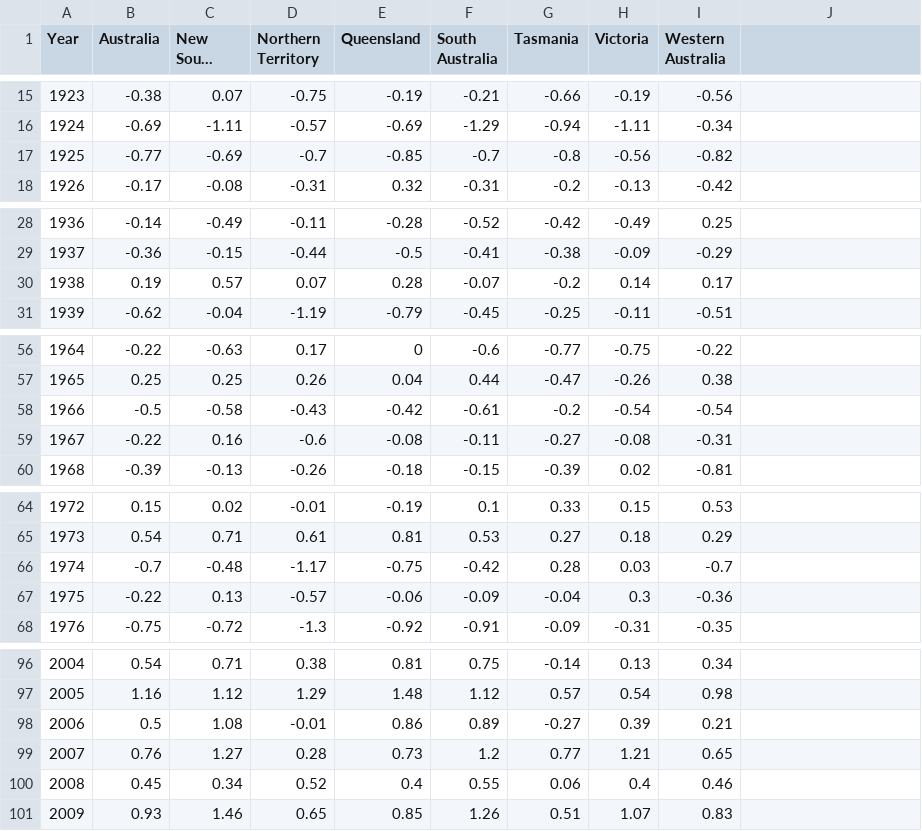
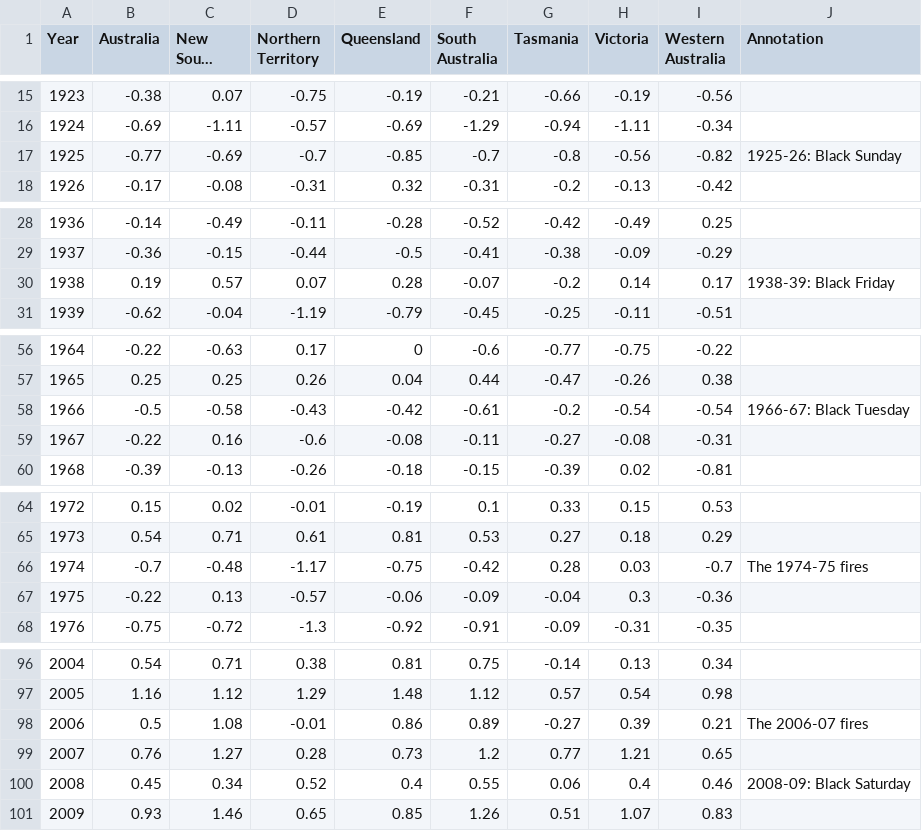
Before and after one commit to coopco/FIT3179, a CSV file: Homework 5/data/temperatures.csv, drawn as a sheet; only a part is shown, gaps mark what is left out; long unchanged cells end in …; the diff covers the shown part only; the diff names each change by its address in the sheet, - before the commit and + after, or states it on an @@ line.

Commit message:
Add annotations

```diff
--- a/Homework 5/data/temperatures.csv
+++ b/Homework 5/data/temperatures.csv
-J1: (empty)
+J1: Annotation
-J17 (Annotation): (empty)
+J17 (Annotation): 1925-26: Black Sunday
-J30 (Annotation): (empty)
+J30 (Annotation): 1938-39: Black Friday
-J58 (Annotation): (empty)
+J58 (Annotation): 1966-67: Black Tuesday
-J66 (Annotation): (empty)
+J66 (Annotation): The 1974-75 fires
-J98 (Annotation): (empty)
+J98 (Annotation): The 2006-07 fires
-J100 (Annotation): (empty)
+J100 (Annotation): 2008-09: Black Saturday
```
Also changed, not shown: 1 edited cell elsewhere in this file.
